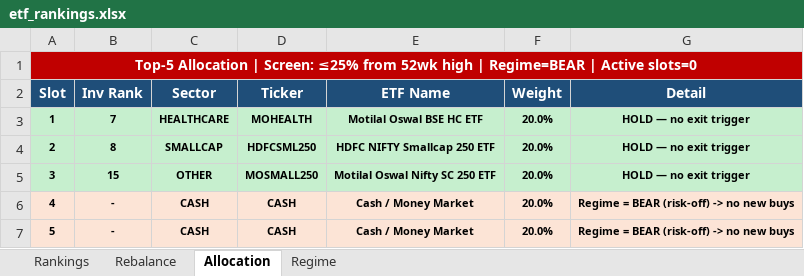
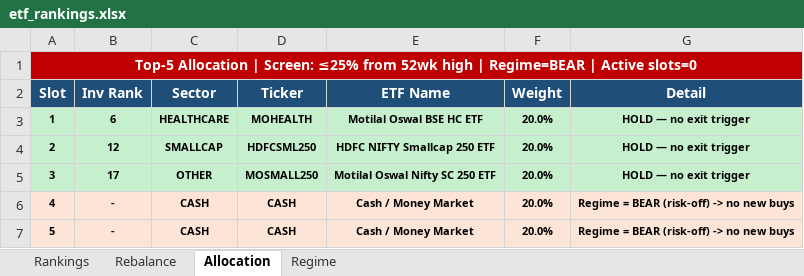
Before and after one commit to ameetst/code, an Excel workbook: momentum/ETFs/etf_rankings.xlsx, sheet Allocation, drawn as a sheet; values as stored, in another font and other column widths than the file's, no borders; the diff names each change by its address in the sheet, - before the commit and + after, or states it on an @@ line.

```diff
--- a/momentum/ETFs/etf_rankings.xlsx (sheet Allocation)
+++ b/momentum/ETFs/etf_rankings.xlsx (sheet Allocation)
-B3 (Inv Rank): 7
+B3 (Inv Rank): 6
-B4 (Inv Rank): 8
+B4 (Inv Rank): 12
-B5 (Inv Rank): 15
+B5 (Inv Rank): 17
```
Also changed, not shown: sheet Rankings, sheet Rebalance, momentum/ETFs/ETF_updated.xlsx, momentum/Sharpe/N750_rankings.xlsx, 18 other files.
